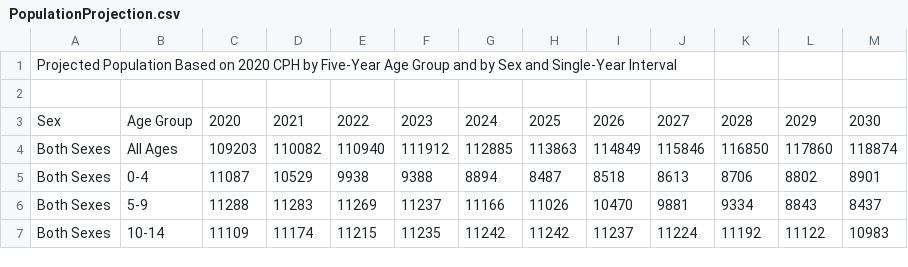
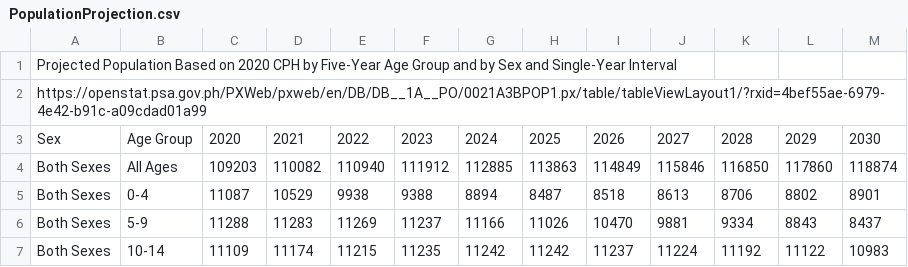
Before and after one commit to Mark-Jayson/RAGSample, a CSV file: data/PopulationProjection.csv, drawn as a sheet; only a part is shown.

```diff
--- a/data/PopulationProjection.csv
+++ b/data/PopulationProjection.csv
@@ -1,3 +1,3 @@
 "Projected Population Based on 2020 CPH by Five-Year Age Group and by Sex and Single-Year Interval"
-
+"https://openstat.psa.gov.ph/PXWeb/pxweb/en/DB/DB__1A__PO/0021A3BPOP1.px/table/tableViewLayout1/?rxid=4bef55ae-6979-4e42-b91c-a09cdad01a99"
 "Sex";"Age Group";"2020";"2021";"2022";"2023";"2024";"2025";"2026";"2027";"2028";"2029";"2030"
```
Also changed, not shown: data/2020CensusAndPopulation.csv, data/Household.csv, 5 other files.
